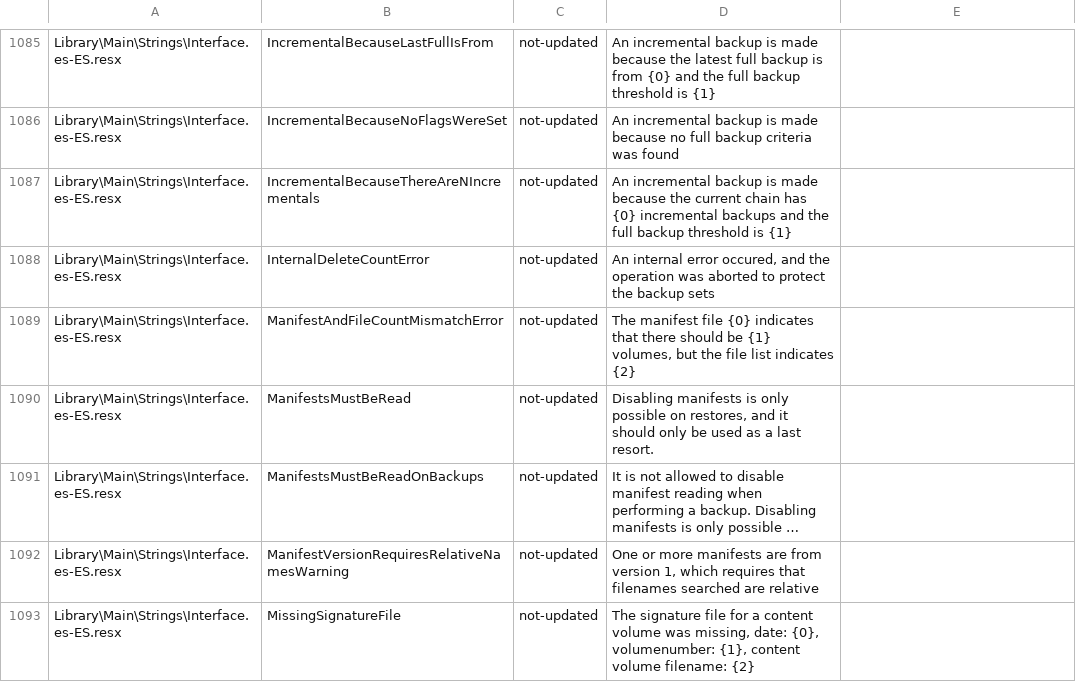
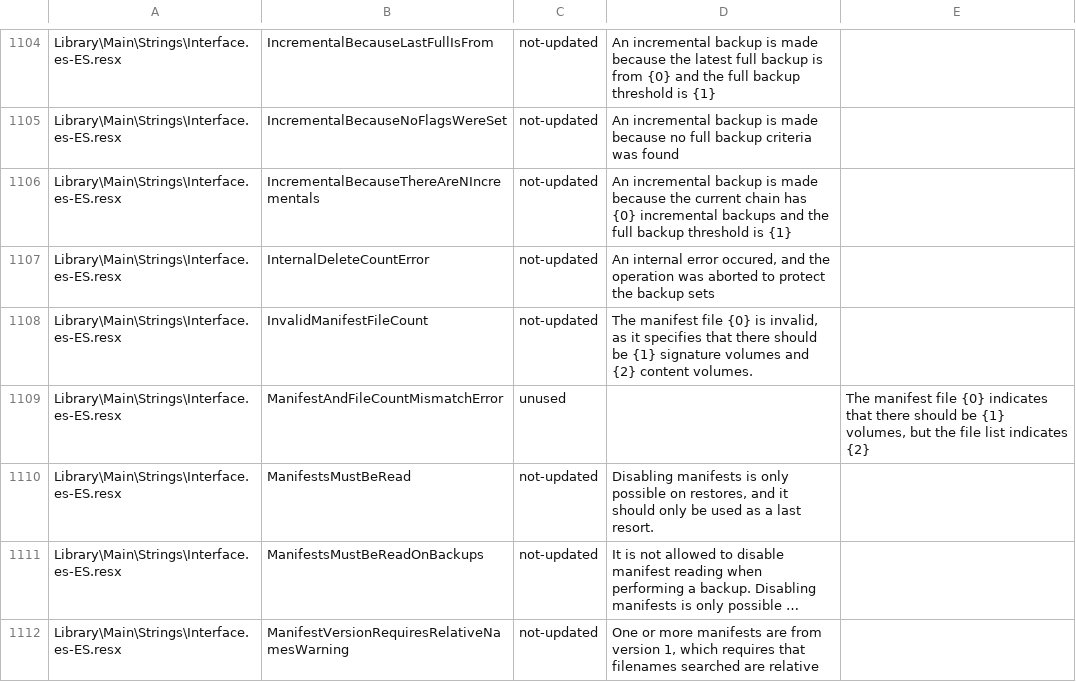
Before and after one commit to duplicati/duplicati, a CSV file: Duplicati/Localization/report.es-ES.csv, drawn as a sheet; only a part is shown, gaps mark what is left out; the shorter side is filled out with more unchanged rows; long unchanged cells end in …; addresses are those after the commit; the diff covers the shown part only; the diff names each change by its address in the sheet, - before the commit and + after, or states it on an @@ line.

Commit message:
Auto-update of translations from Google Docs spreadsheet

```diff
--- a/Duplicati/Localization/report.es-ES.csv
+++ b/Duplicati/Localization/report.es-ES.csv
+row 1108: Library\Main\Strings\Interface.es-ES.resx | InvalidManifestFileCount | not-updated | The manifest file {0} is invalid, as it specifies that there should be {1} signature volumes and {2} content volumes.
-C1109: not-updated
+C1109: unused
-D1109: The manifest file {0} indicates that there should be {1} volumes, but the file list indicates {2}
+D1109: (empty)
-E1109: (empty)
+E1109: The manifest file {0} indicates that there should be {1} volumes, but the file list indicates {2}
```
Also changed, not shown: 25 added rows and 2 edited cells elsewhere in this file, Duplicati/Localization/report.da-DK.csv, Duplicati/Localization/report.de-DE.csv, 8 other files.
